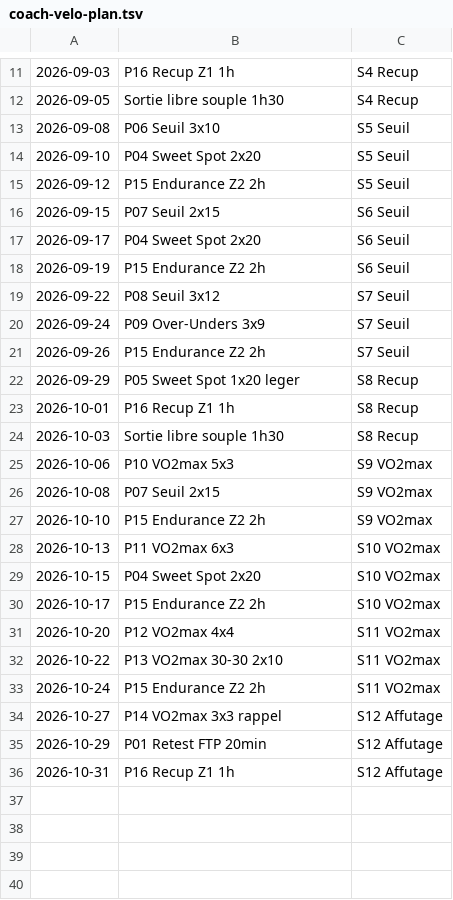
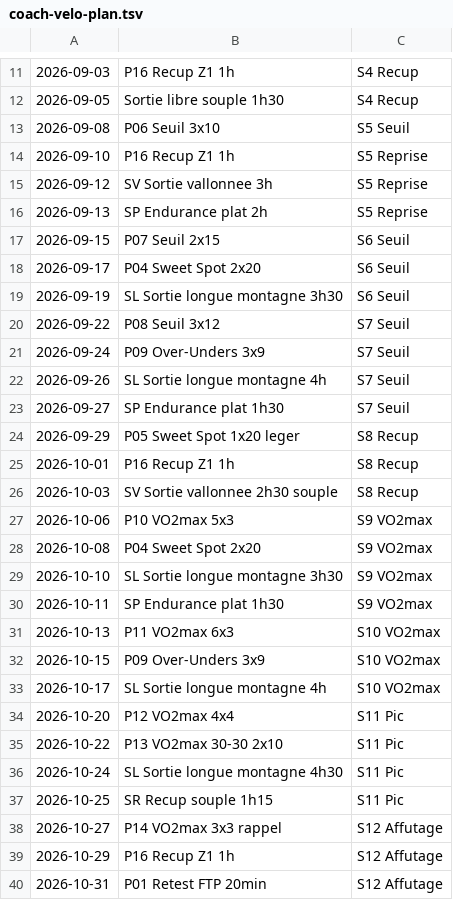
Before and after one commit to LukuLaMule/coach-velo-ia, a TSV file: server/monitoring/coach-velo-plan.tsv, drawn as a sheet; only a part is shown, gaps mark what is left out.

```diff
--- a/server/monitoring/coach-velo-plan.tsv
+++ b/server/monitoring/coach-velo-plan.tsv
@@ -13,24 +13,28 @@
 2026-09-08	P06 Seuil 3x10	S5 Seuil
-2026-09-10	P04 Sweet Spot 2x20	S5 Seuil
-2026-09-12	P15 Endurance Z2 2h	S5 Seuil
+2026-09-10	P16 Recup Z1 1h	S5 Reprise
+2026-09-12	SV Sortie vallonnee 3h	S5 Reprise
+2026-09-13	SP Endurance plat 2h	S5 Reprise
 2026-09-15	P07 Seuil 2x15	S6 Seuil
 2026-09-17	P04 Sweet Spot 2x20	S6 Seuil
-2026-09-19	P15 Endurance Z2 2h	S6 Seuil
+2026-09-19	SL Sortie longue montagne 3h30	S6 Seuil
 2026-09-22	P08 Seuil 3x12	S7 Seuil
 2026-09-24	P09 Over-Unders 3x9	S7 Seuil
-2026-09-26	P15 Endurance Z2 2h	S7 Seuil
+2026-09-26	SL Sortie longue montagne 4h	S7 Seuil
+2026-09-27	SP Endurance plat 1h30	S7 Seuil
 2026-09-29	P05 Sweet Spot 1x20 leger	S8 Recup
 2026-10-01	P16 Recup Z1 1h	S8 Recup
-2026-10-03	Sortie libre souple 1h30	S8 Recup
+2026-10-03	SV Sortie vallonnee 2h30 souple	S8 Recup
 2026-10-06	P10 VO2max 5x3	S9 VO2max
-2026-10-08	P07 Seuil 2x15	S9 VO2max
-2026-10-10	P15 Endurance Z2 2h	S9 VO2max
+2026-10-08	P04 Sweet Spot 2x20	S9 VO2max
+2026-10-10	SL Sortie longue montagne 3h30	S9 VO2max
+2026-10-11	SP Endurance plat 1h30	S9 VO2max
 2026-10-13	P11 VO2max 6x3	S10 VO2max
-2026-10-15	P04 Sweet Spot 2x20	S10 VO2max
-2026-10-17	P15 Endurance Z2 2h	S10 VO2max
-2026-10-20	P12 VO2max 4x4	S11 VO2max
-2026-10-22	P13 VO2max 30-30 2x10	S11 VO2max
-2026-10-24	P15 Endurance Z2 2h	S11 VO2max
+2026-10-15	P09 Over-Unders 3x9	S10 VO2max
+2026-10-17	SL Sortie longue montagne 4h	S10 VO2max
+2026-10-20	P12 VO2max 4x4	S11 Pic
+2026-10-22	P13 VO2max 30-30 2x10	S11 Pic
+2026-10-24	SL Sortie longue montagne 4h30	S11 Pic
+2026-10-25	SR Recup souple 1h15	S11 Pic
 2026-10-27	P14 VO2max 3x3 rappel	S12 Affutage
-2026-10-29	P01 Retest FTP 20min	S12 Affutage
-2026-10-31	P16 Recup Z1 1h	S12 Affutage
+2026-10-29	P16 Recup Z1 1h	S12 Affutage
+2026-10-31	P01 Retest FTP 20min	S12 Affutage
```
Also changed, not shown: 1 other file.
